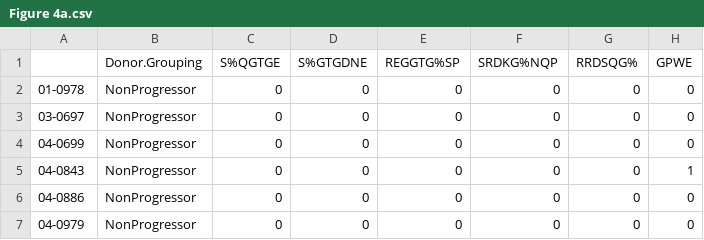
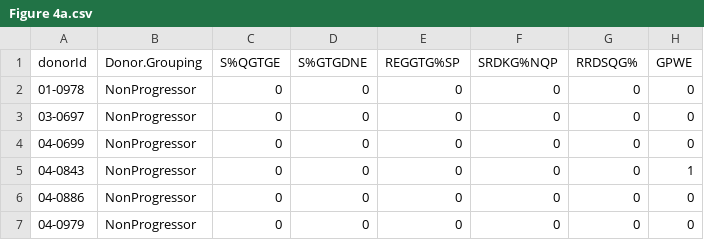
Before and after one commit to SATVILab/DataTidyMusvosviTCRseq, a CSV file: Figure 4/Figure 4a.csv, drawn as a sheet; only a part is shown; the diff names each change by its address in the sheet, - before the commit and + after, or states it on an @@ line.

Commit message:
Add files via upload
added script to generate figure 4

```diff
--- a/Figure 4/Figure 4a.csv
+++ b/Figure 4/Figure 4a.csv
-A1: (empty)
+A1: donorId
```
Also changed, not shown: Figure 4/Figure 4b.csv, 1 other file.
